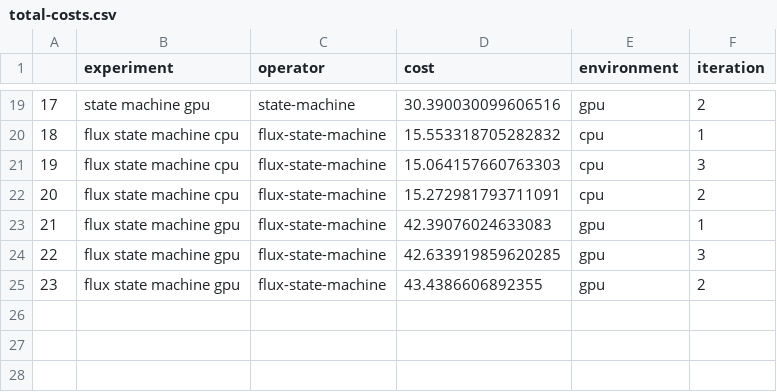
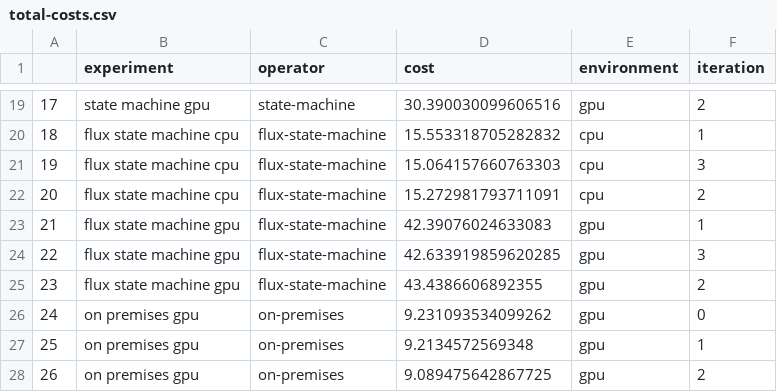
Before and after one commit to converged-computing/mummi-experiments, a CSV file: experiments/aws-march-2025/results/total-costs.csv, drawn as a sheet; only a part is shown, gaps mark what is left out; the diff names each change by its address in the sheet, - before the commit and + after, or states it on an @@ line.

```diff
--- a/experiments/aws-march-2025/results/total-costs.csv
+++ b/experiments/aws-march-2025/results/total-costs.csv
+row 26: 24 | on premises gpu | on-premises | 9.231093534099262 | gpu | 0
+row 27: 25 | on premises gpu | on-premises | 9.2134572569348 | gpu | 1
+row 28: 26 | on premises gpu | on-premises | 9.089475642867725 | gpu | 2
```
Also changed, not shown: experiments/aws-march-2025/results/jobs-completed.csv, experiments/aws-march-2025/results/jobs-excess-completed.csv, 36 other files.
